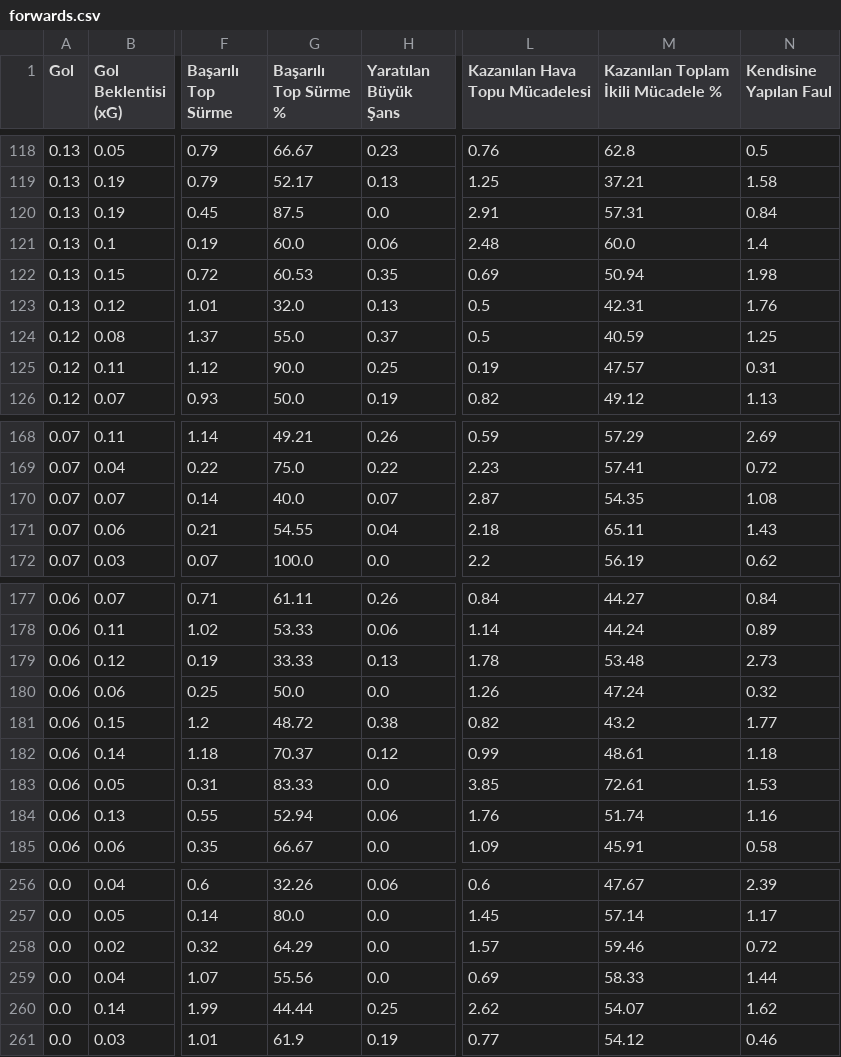
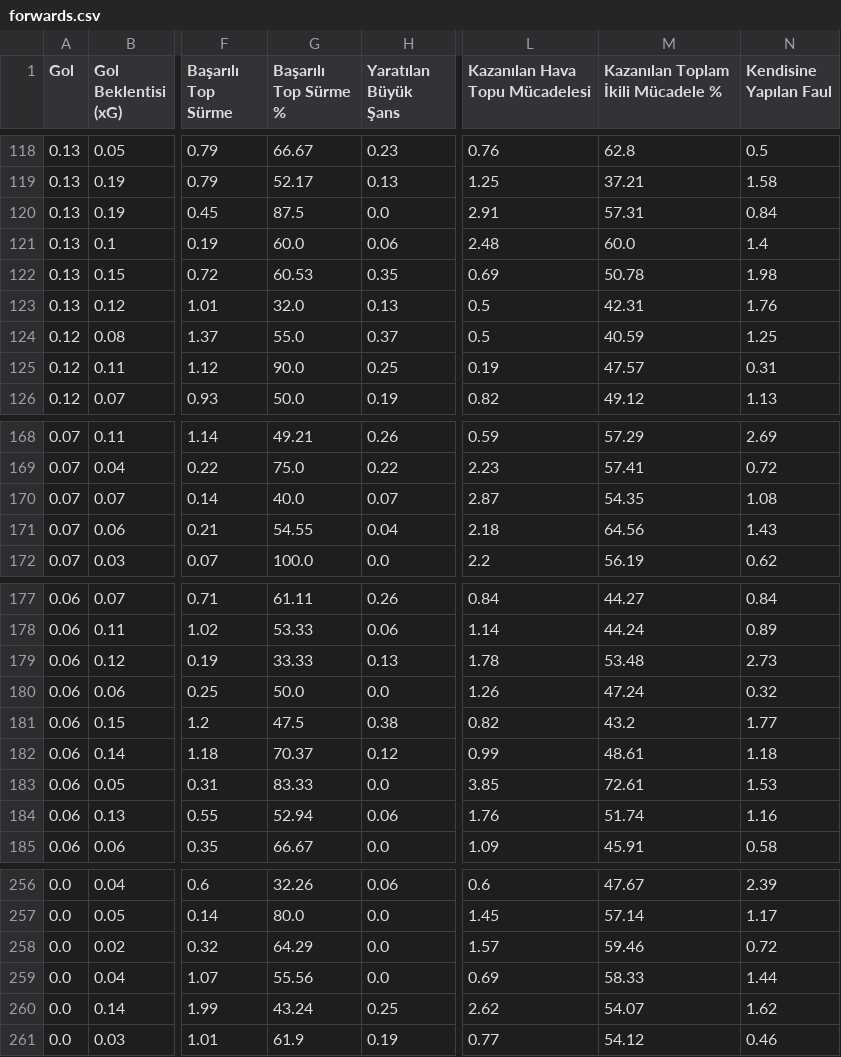
Before and after one commit to scatterradarcsv/csv_scatter_radar_15matches_per90_noPos, a CSV file: forwards.csv, drawn as a sheet; only a part is shown, gaps mark what is left out; the diff covers the shown part only; the diff names each change by its address in the sheet, - before the commit and + after, or states it on an @@ line.

```diff
--- a/forwards.csv
+++ b/forwards.csv
-M122: 50.94
+M122: 50.78
-M171: 65.11
+M171: 64.56
-G181 (Başarılı Top Sürme %): 48.72
+G181 (Başarılı Top Sürme %): 47.5
-G260 (Başarılı Top Sürme %): 44.44
+G260 (Başarılı Top Sürme %): 43.24
```
Also changed, not shown: 23 edited cells elsewhere in this file.
